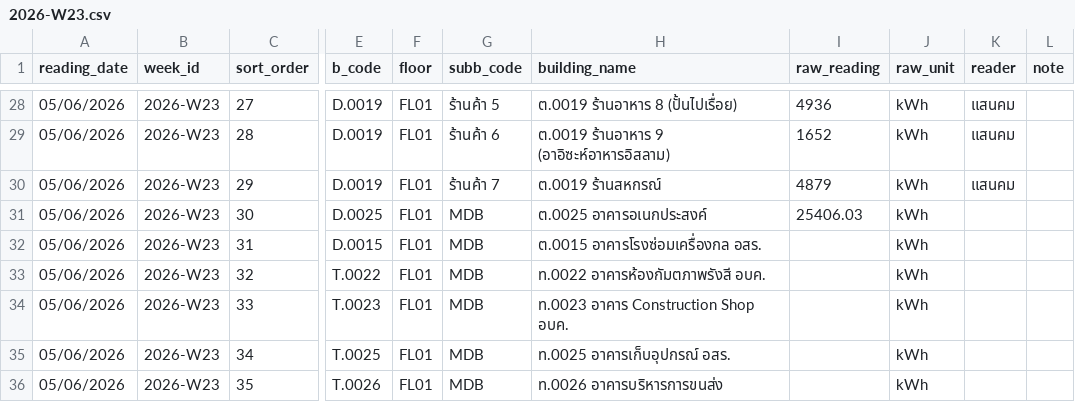
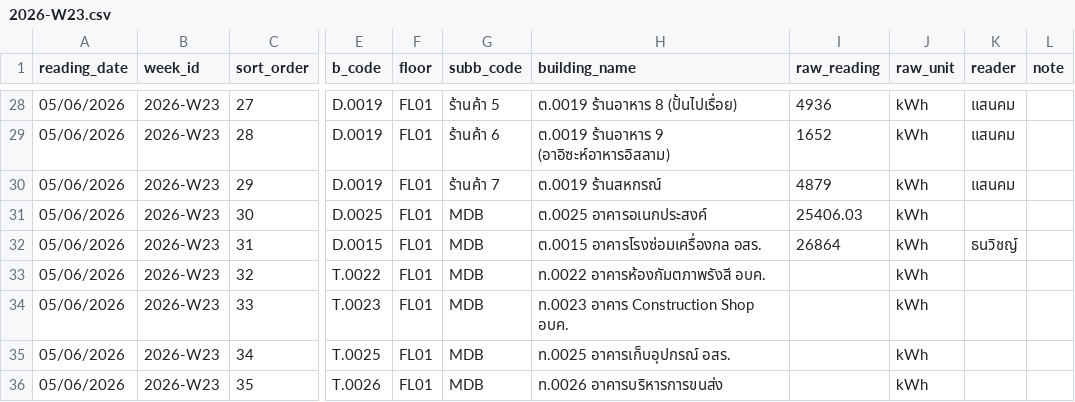
Before and after one commit to chayanee27/oil, a CSV file: forms/2026-W23.csv, drawn as a sheet; only a part is shown, gaps mark what is left out; the diff names each change by its address in the sheet, - before the commit and + after, or states it on an @@ line.

Commit message:
Update 2026-W23.csv via meter form

```diff
--- a/forms/2026-W23.csv
+++ b/forms/2026-W23.csv
-I32 (raw_reading): (empty)
+I32 (raw_reading): 26864
-K32 (reader): (empty)
+K32 (reader): ธนวิชญ์
```
